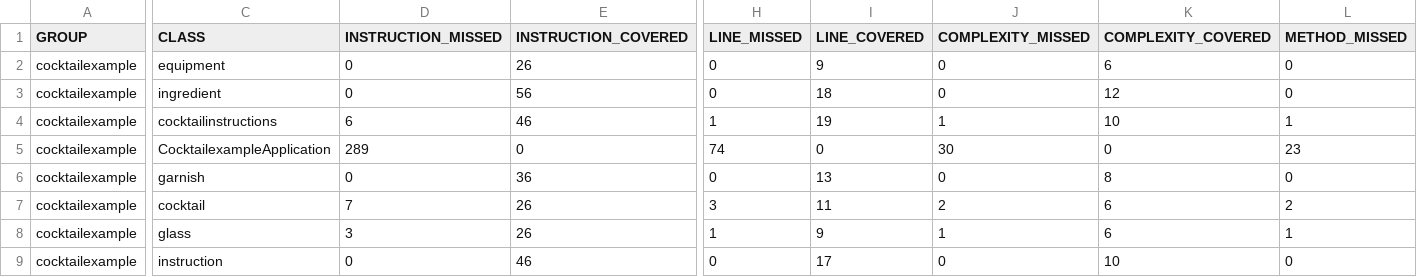
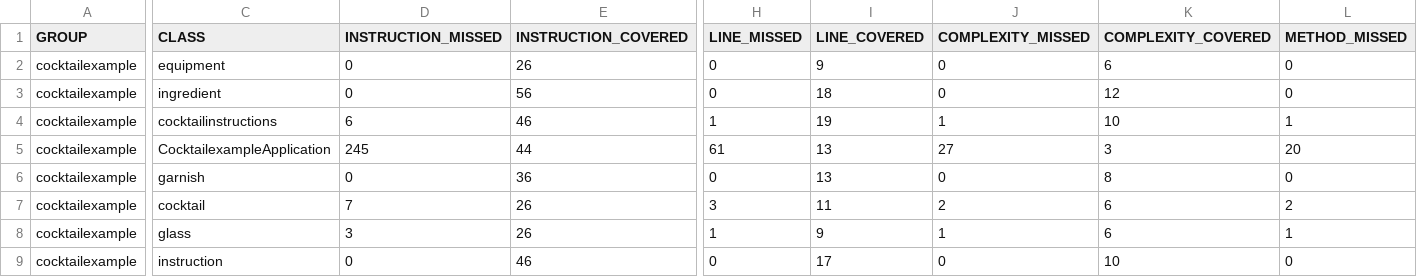
Before and after one commit to JacobBholah/cocktailexample, a CSV file: target/site/jacoco/jacoco.csv, drawn as a sheet; only a part is shown, gaps mark what is left out; the diff covers the shown part only; the diff names each change by its address in the sheet, - before the commit and + after, or states it on an @@ line.

```diff
--- a/target/site/jacoco/jacoco.csv
+++ b/target/site/jacoco/jacoco.csv
-D5 (INSTRUCTION_MISSED): 289
+D5 (INSTRUCTION_MISSED): 245
-E5 (INSTRUCTION_COVERED): 0
+E5 (INSTRUCTION_COVERED): 44
-H5 (LINE_MISSED): 74
+H5 (LINE_MISSED): 61
-I5 (LINE_COVERED): 0
+I5 (LINE_COVERED): 13
-J5 (COMPLEXITY_MISSED): 30
+J5 (COMPLEXITY_MISSED): 27
-K5 (COMPLEXITY_COVERED): 0
+K5 (COMPLEXITY_COVERED): 3
-L5 (METHOD_MISSED): 23
+L5 (METHOD_MISSED): 20
```
Also changed, not shown: 1 edited cell elsewhere in this file, 39 other files.
